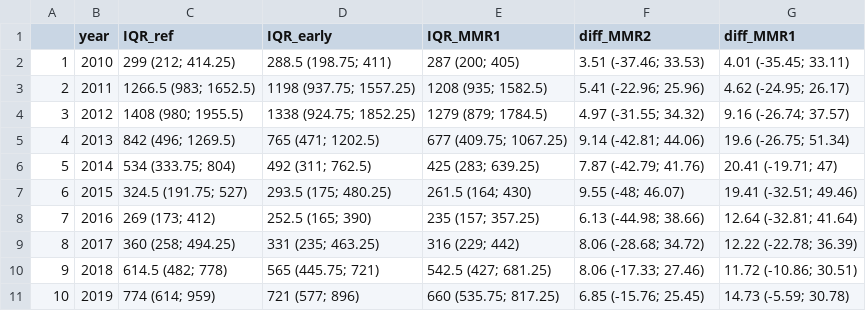
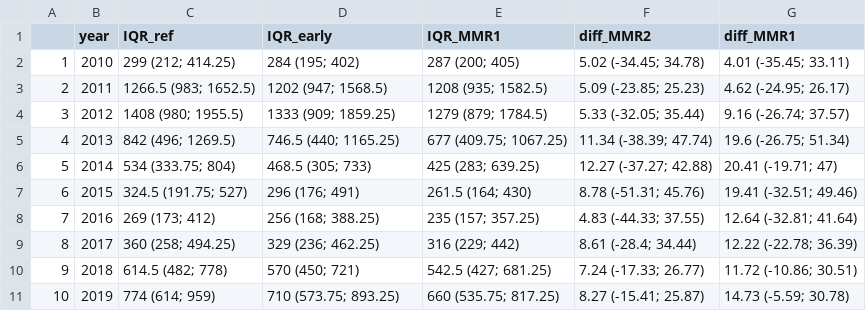
Before and after one commit to Eyedeet/measles_vaccination_scenarios, a CSV file: Output/yearly_cases_cover.csv, drawn as a sheet.

```diff
--- a/Output/yearly_cases_cover.csv
+++ b/Output/yearly_cases_cover.csv
@@ -1,11 +1,11 @@
 "";"year";"IQR_ref";"IQR_early";"IQR_MMR1";"diff_MMR2";"diff_MMR1"
-"1";2010;"299 (212; 414.25)";"288.5 (198.75; 411)";"287 (200; 405)";"3.51 (-37.46; 33.53)";"4.01 (-35.45; 33.11)"
-"2";2011;"1266.5 (983; 1652.5)";"1198 (937.75; 1557.25)";"1208 (935; 1582.5)";"5.41 (-22.96; 25.96)";"4.62 (-24.95; 26.17)"
-"3";2012;"1408 (980; 1955.5)";"1338 (924.75; 1852.25)";"1279 (879; 1784.5)";"4.97 (-31.55; 34.32)";"9.16 (-26.74; 37.57)"
-"4";2013;"842 (496; 1269.5)";"765 (471; 1202.5)";"677 (409.75; 1067.25)";"9.14 (-42.81; 44.06)";"19.6 (-26.75; 51.34)"
-"5";2014;"534 (333.75; 804)";"492 (311; 762.5)";"425 (283; 639.25)";"7.87 (-42.79; 41.76)";"20.41 (-19.71; 47)"
-"6";2015;"324.5 (191.75; 527)";"293.5 (175; 480.25)";"261.5 (164; 430)";"9.55 (-48; 46.07)";"19.41 (-32.51; 49.46)"
-"7";2016;"269 (173; 412)";"252.5 (165; 390)";"235 (157; 357.25)";"6.13 (-44.98; 38.66)";"12.64 (-32.81; 41.64)"
-"8";2017;"360 (258; 494.25)";"331 (235; 463.25)";"316 (229; 442)";"8.06 (-28.68; 34.72)";"12.22 (-22.78; 36.39)"
-"9";2018;"614.5 (482; 778)";"565 (445.75; 721)";"542.5 (427; 681.25)";"8.06 (-17.33; 27.46)";"11.72 (-10.86; 30.51)"
-"10";2019;"774 (614; 959)";"721 (577; 896)";"660 (535.75; 817.25)";"6.85 (-15.76; 25.45)";"14.73 (-5.59; 30.78)"
+"1";2010;"299 (212; 414.25)";"284 (195; 402)";"287 (200; 405)";"5.02 (-34.45; 34.78)";"4.01 (-35.45; 33.11)"
+"2";2011;"1266.5 (983; 1652.5)";"1202 (947; 1568.5)";"1208 (935; 1582.5)";"5.09 (-23.85; 25.23)";"4.62 (-24.95; 26.17)"
+"3";2012;"1408 (980; 1955.5)";"1333 (909; 1859.25)";"1279 (879; 1784.5)";"5.33 (-32.05; 35.44)";"9.16 (-26.74; 37.57)"
+"4";2013;"842 (496; 1269.5)";"746.5 (440; 1165.25)";"677 (409.75; 1067.25)";"11.34 (-38.39; 47.74)";"19.6 (-26.75; 51.34)"
+"5";2014;"534 (333.75; 804)";"468.5 (305; 733)";"425 (283; 639.25)";"12.27 (-37.27; 42.88)";"20.41 (-19.71; 47)"
+"6";2015;"324.5 (191.75; 527)";"296 (176; 491)";"261.5 (164; 430)";"8.78 (-51.31; 45.76)";"19.41 (-32.51; 49.46)"
+"7";2016;"269 (173; 412)";"256 (168; 388.25)";"235 (157; 357.25)";"4.83 (-44.33; 37.55)";"12.64 (-32.81; 41.64)"
+"8";2017;"360 (258; 494.25)";"329 (236; 462.25)";"316 (229; 442)";"8.61 (-28.4; 34.44)";"12.22 (-22.78; 36.39)"
+"9";2018;"614.5 (482; 778)";"570 (450; 721)";"542.5 (427; 681.25)";"7.24 (-17.33; 26.77)";"11.72 (-10.86; 30.51)"
+"10";2019;"774 (614; 959)";"710 (573.75; 893.25)";"660 (535.75; 817.25)";"8.27 (-15.41; 25.87)";"14.73 (-5.59; 30.78)"
```
Also changed, not shown: Output/Summary_table_CPRD_waning_from3.csv, Output/regional_cases.csv, 21 other files.
